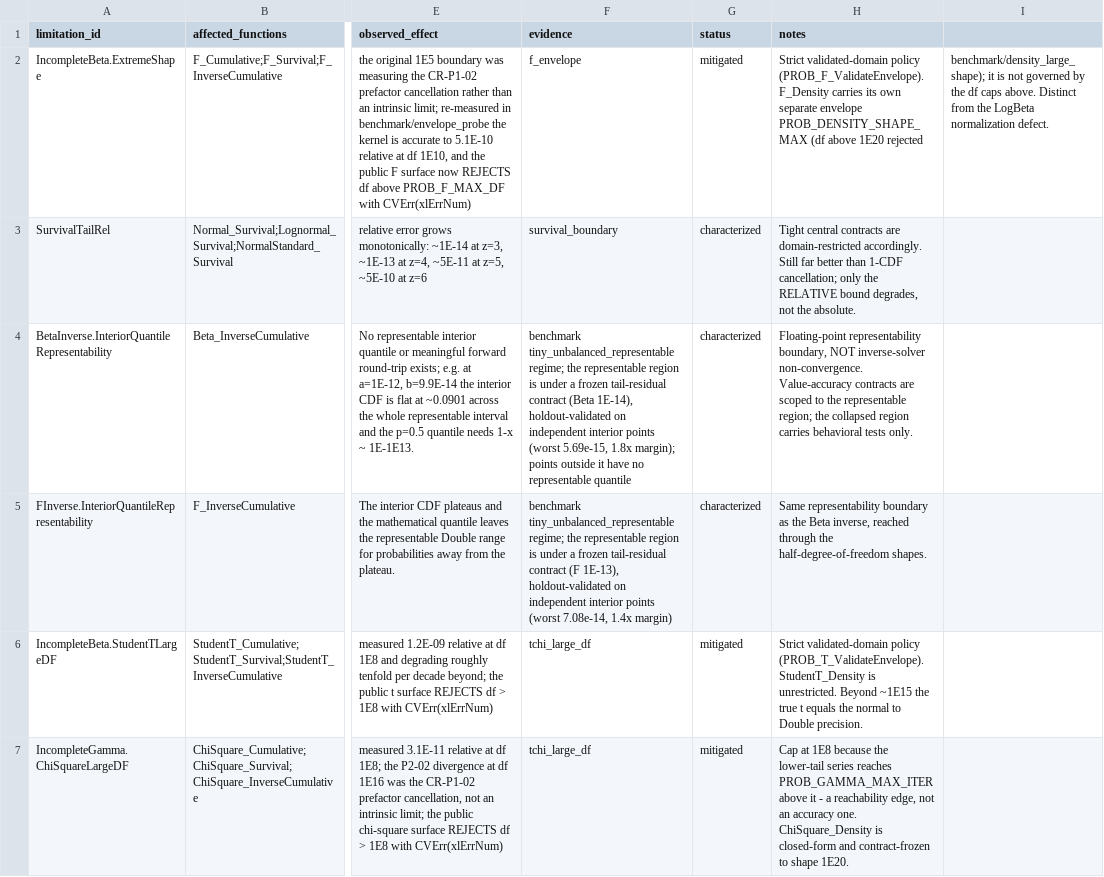
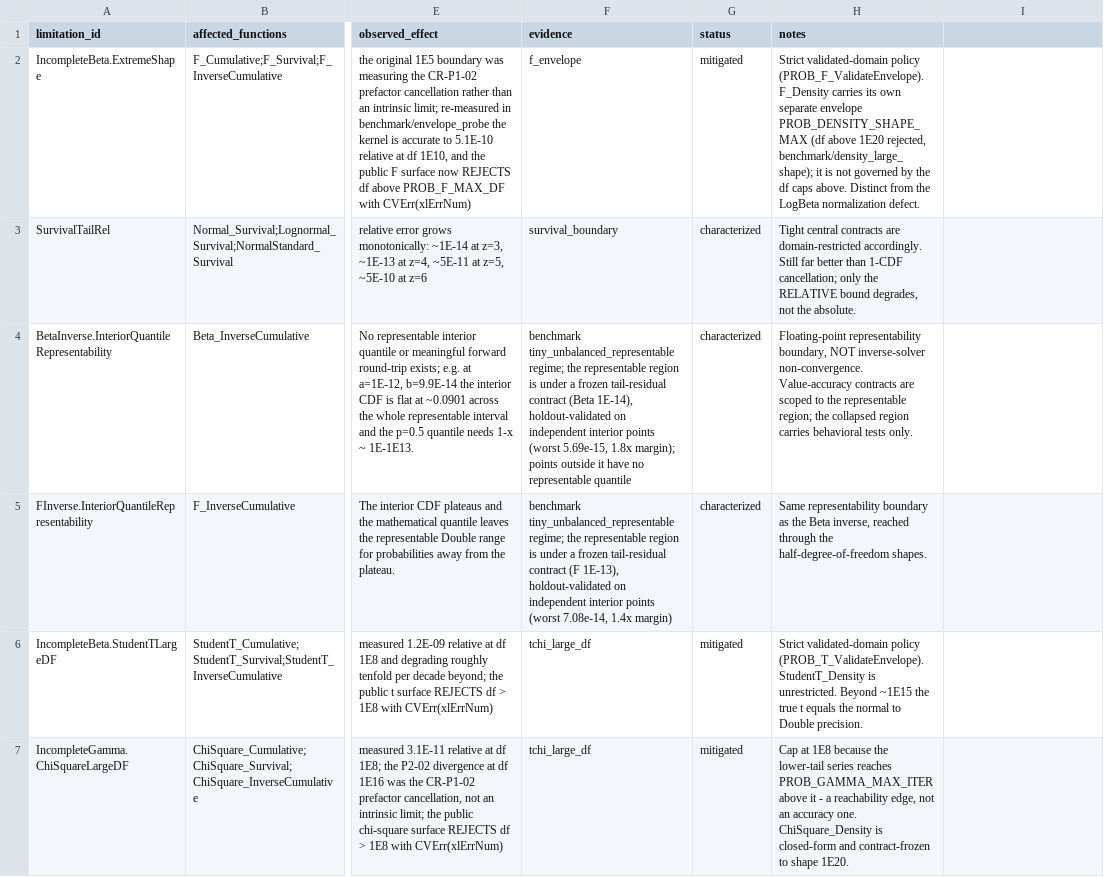
Before and after one commit to danielep71/VBA-PROBABILITY-DISTRIBUTIONS, a CSV file: benchmark/numerical_limitations.csv, drawn as a sheet; only a part is shown, gaps mark what is left out; the diff names each change by its address in the sheet, - before the commit and + after, or states it on an @@ line.

Commit message:
Fix unquoted comma splitting notes into a ninth column in numerical_limitations.csv
IncompleteBeta.ExtremeShape carried an unquoted notes field containing a
comma, in "(df above 1E20 rejected, benchmark/density_large_shape)". The
row therefore parsed as nine fields against an eight-column header, so
any reader working by column index got the wrong value for every field
after the break.

It parsed without error, which is why nothing caught it. Found while
validating column counts before appending a new limitation entry.

Fields 0-6 are unchanged; the old fields 7 and 8 rejoin to exactly the
new field 7. The only change in the file is the one separator comma,
now inside the quoted string where it belongs.

```diff
--- a/benchmark/numerical_limitations.csv
+++ b/benchmark/numerical_limitations.csv
-H2 (notes): …above 1E20 rejected
+H2 (notes): …above 1E20 rejected, benchmark/density_large_shape); it is not governed by the df caps above. Distinct from the LogBeta normalization defect.
-I2: benchmark/density_large_shape); it is not governed by the df caps above. Distinct from the LogBeta normalization defect.
+I2: (empty)
```
Also changed, not shown: 8 other files.
